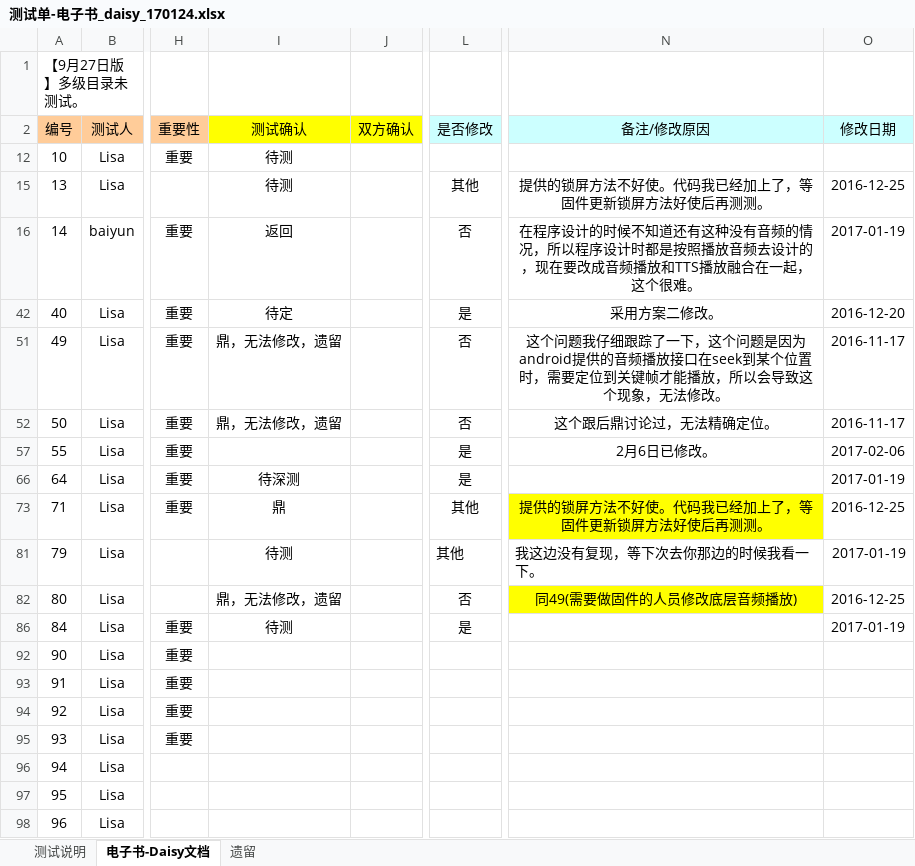
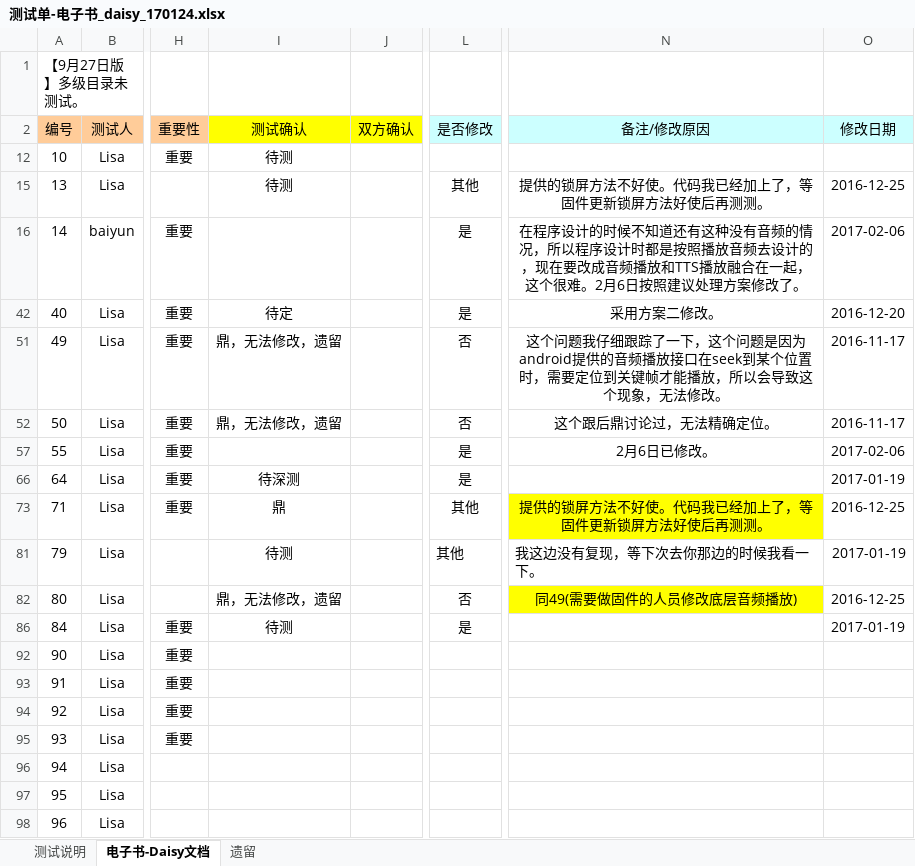
Before and after one commit to weizhiping/ebook, an Excel workbook: 测试单-电子书_daisy_170124.xlsx, sheet 电子书-Daisy文档, drawn as a sheet; only a part is shown, gaps mark what is left out; values as stored, in another font and other column widths than the file's, no borders; conditional formats not drawn; the diff names each change by its address in the sheet, - before the commit and + after, or states it on an @@ line.

```diff
--- a/测试单-电子书_daisy_170124.xlsx (sheet 电子书-Daisy文档)
+++ b/测试单-电子书_daisy_170124.xlsx (sheet 电子书-Daisy文档)
-I16 (测试确认): 返回
+I16 (测试确认): (empty)
-L16 (是否修改): 否
+L16 (是否修改): 是
-N16 (备注/修改原因): …个很难。
+N16 (备注/修改原因): …个很难。2月6日按照建议处理方案修改了。
-O16 (修改日期): 2017-01-19
+O16 (修改日期): 2017-02-06
```
Also changed, not shown: 4 other files.
